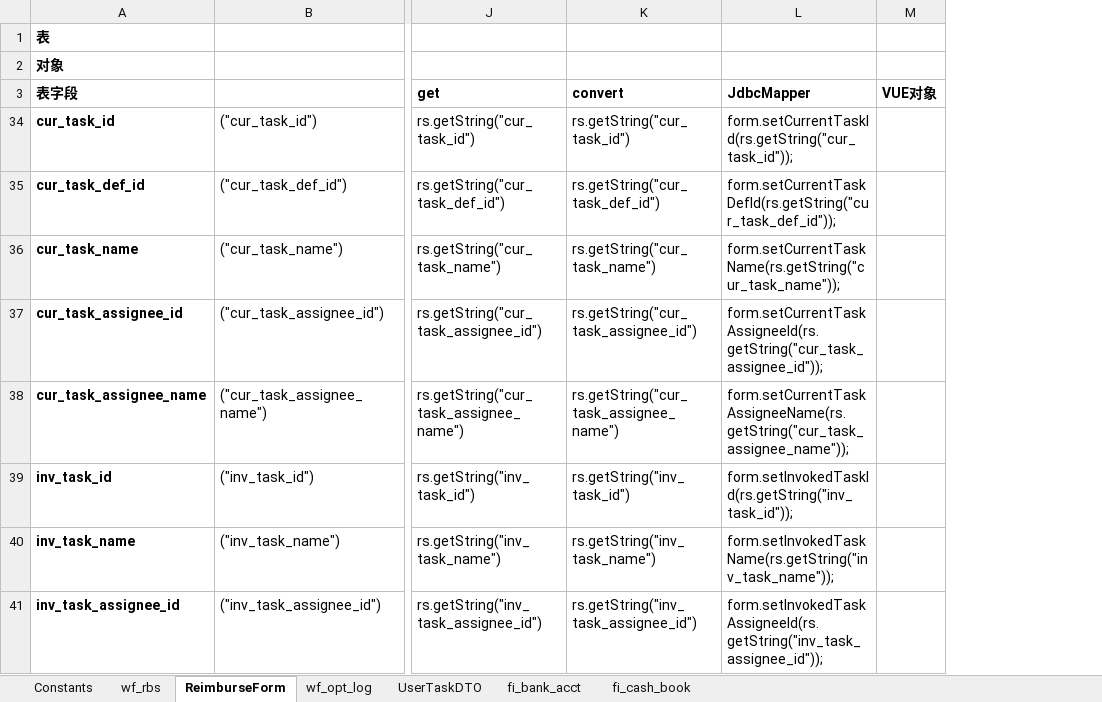
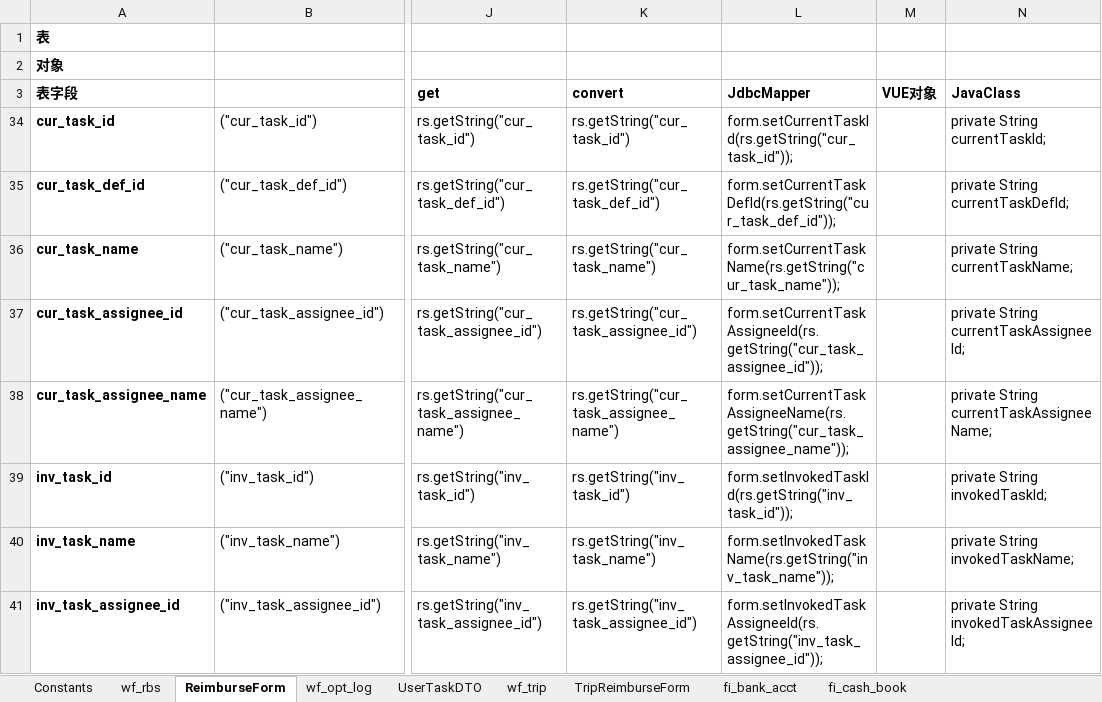
Before and after one commit to lsyxxx/ipms, an Excel workbook: doc/db.xlsx, sheet ReimburseForm, drawn as a sheet; only a part is shown, gaps mark what is left out; values as stored, in another font and other column widths than the file's, no borders; the diff names each change by its address in the sheet, - before the commit and + after, or states it on an @@ line.

```diff
--- a/doc/db.xlsx (sheet ReimburseForm)
+++ b/doc/db.xlsx (sheet ReimburseForm)
+sheet tab: wf_trip
+sheet tab: TripReimburseForm
+column N (JavaClass), rows 34-41: private String currentTaskId; | private String currentTaskDefId; | private String currentTaskName; | private String currentTaskAssigneeId; | private String currentTaskAssigneeName; | private String invokedTaskId; | private String invokedTaskName; | private String invokedTaskAssigneeId;
```
Also changed, not shown: sheet Constants, 22 other files.
